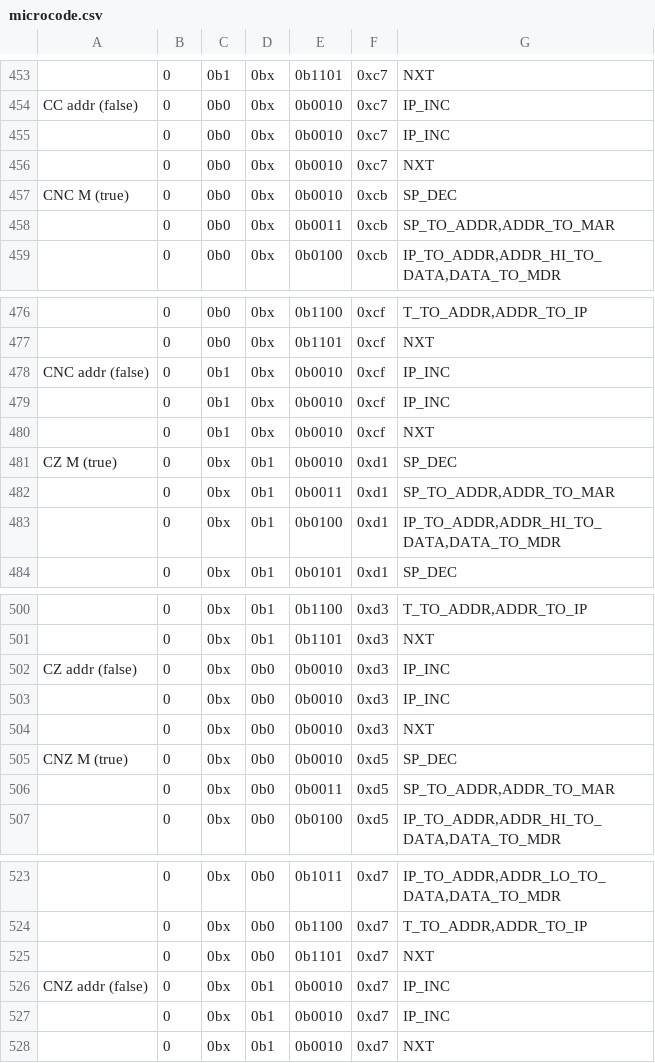
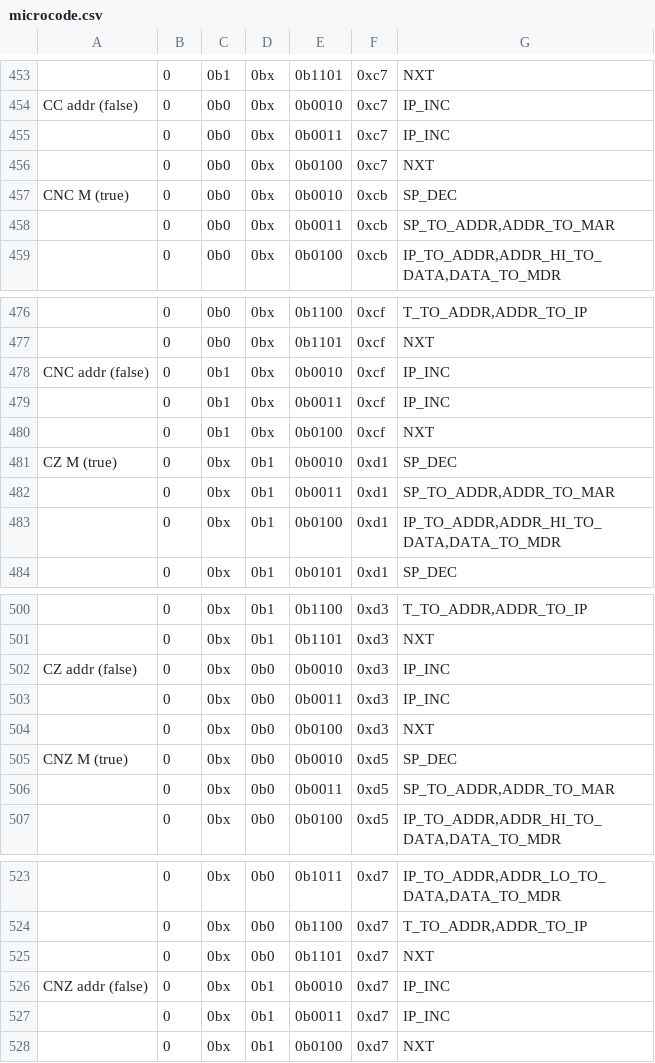
Before and after one commit to wrzlbrmft/cpu, a CSV file: rom/microcode/microcode.csv, drawn as a sheet; only a part is shown, gaps mark what is left out; the diff names each change by its address in the sheet, - before the commit and + after, or states it on an @@ line.

Commit message:
fix: seq number

```diff
--- a/rom/microcode/microcode.csv
+++ b/rom/microcode/microcode.csv
-E455: 0b0010
+E455: 0b0011
-E456: 0b0010
+E456: 0b0100
-E479: 0b0010
+E479: 0b0011
-E480: 0b0010
+E480: 0b0100
-E503: 0b0010
+E503: 0b0011
-E504: 0b0010
+E504: 0b0100
-E527: 0b0010
+E527: 0b0011
-E528: 0b0010
+E528: 0b0100
```
